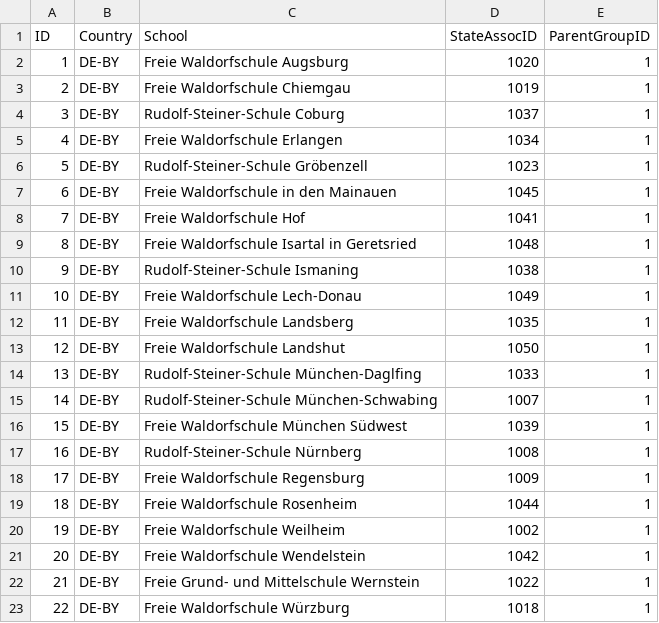
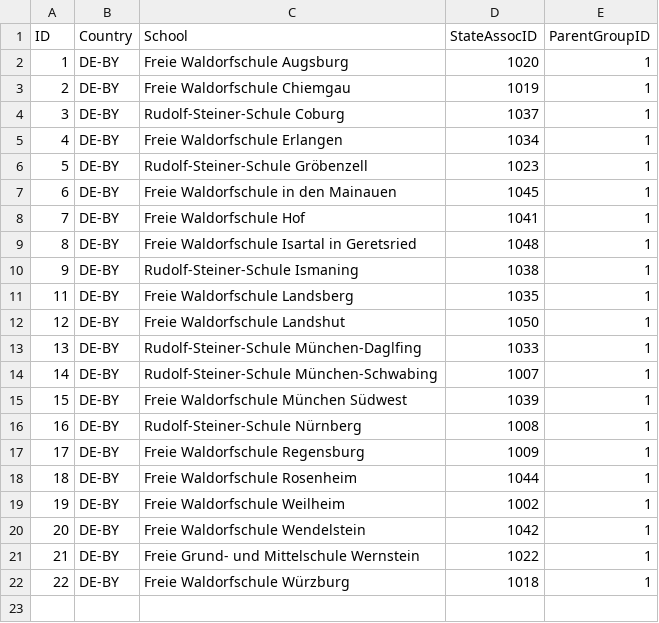
Before and after one commit to WaldorfConnect/data, a CSV file: schools.csv, drawn as a sheet; the diff names each change by its address in the sheet, - before the commit and + after, or states it on an @@ line.

Commit message:
Update schools.csv

```diff
--- a/schools.csv
+++ b/schools.csv
-row 11: 10 | DE-BY | Freie Waldorfschule Lech-Donau | 1049 | 1
```
